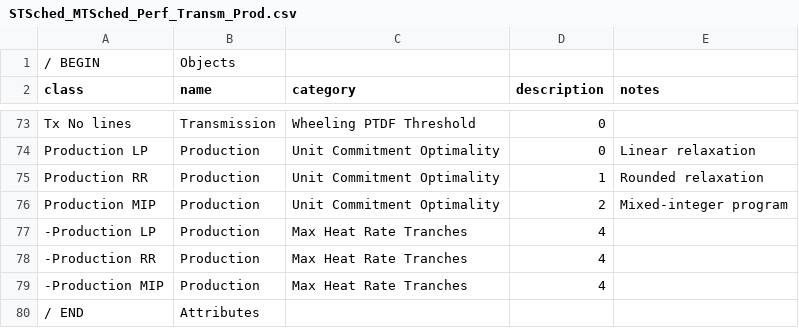
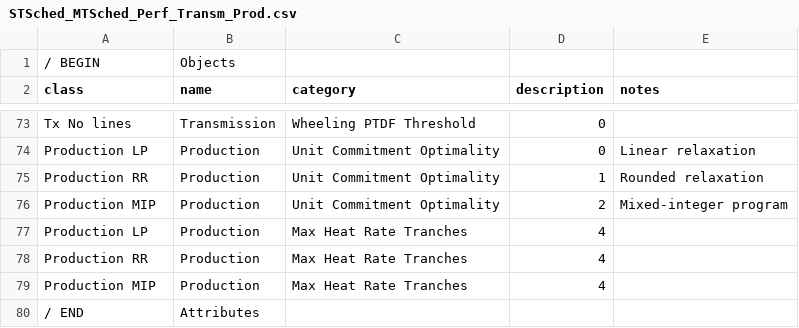
Before and after one commit to GridMod/RTS-GMLC, a CSV file: RTS_Data/FormattedData/PLEXOS/Create_PLEXOS_database/1-parse-SourceData/extra_inputs/STSched_MTSched_Perf_Transm_Prod.csv, drawn as a sheet; only a part is shown, gaps mark what is left out.

Commit message:
more reconsiliation

```diff
--- a/RTS_Data/FormattedData/PLEXOS/Create_PLEXOS_database/1-parse-SourceData/extra_inputs/STSched_MTSched_Perf_Transm_Prod.csv
+++ b/RTS_Data/FormattedData/PLEXOS/Create_PLEXOS_database/1-parse-SourceData/extra_inputs/STSched_MTSched_Perf_Transm_Prod.csv
@@ -76,5 +76,5 @@ Production RR,Production,Unit Commitment Optimality,1,Rounded relaxation
 Production MIP,Production,Unit Commitment Optimality,2,Mixed-integer program
--Production LP,Production,Max Heat Rate Tranches,4,
--Production RR,Production,Max Heat Rate Tranches,4,
--Production MIP,Production,Max Heat Rate Tranches,4,
+Production LP,Production,Max Heat Rate Tranches,4,
+Production RR,Production,Max Heat Rate Tranches,4,
+Production MIP,Production,Max Heat Rate Tranches,4,
 / END,Attributes,,,
```
